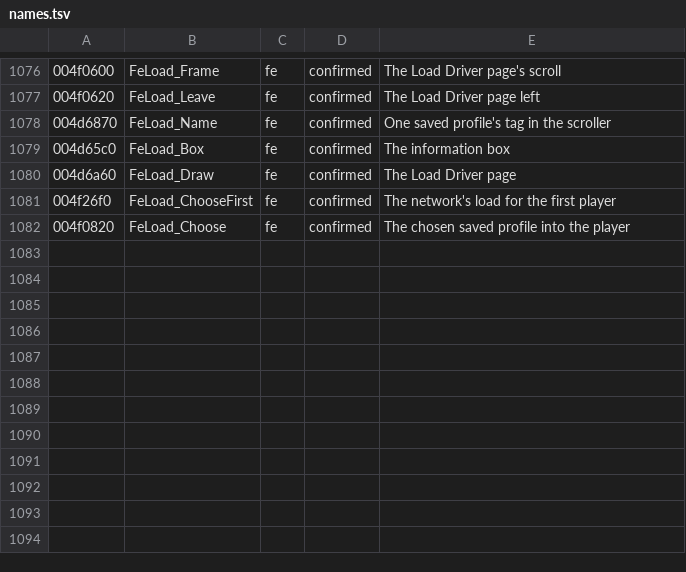
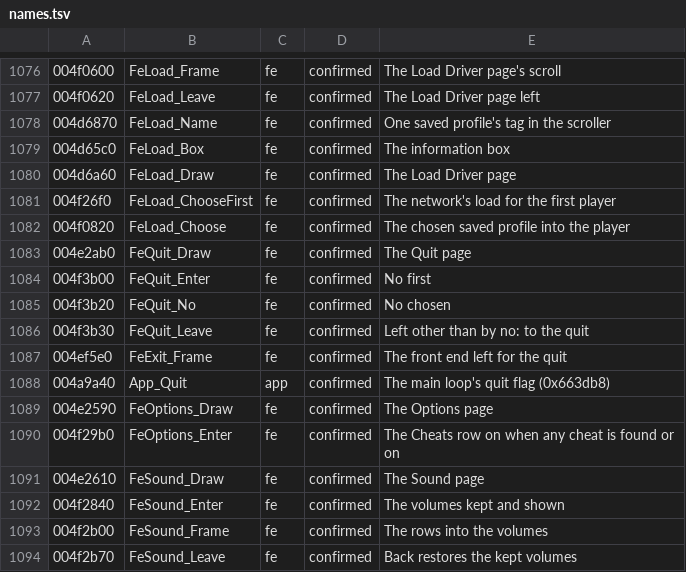
Before and after one commit to emdzej/opencmr2, a TSV file: tools/ghidra/names.tsv, drawn as a sheet; only a part is shown, gaps mark what is left out.

```diff
--- a/tools/ghidra/names.tsv
+++ b/tools/ghidra/names.tsv
@@ -1082 +1082,13 @@
 004f0820	FeLoad_Choose	fe	confirmed	The chosen saved profile into the player
+004e2ab0	FeQuit_Draw	fe	confirmed	The Quit page
+004f3b00	FeQuit_Enter	fe	confirmed	No first
+004f3b20	FeQuit_No	fe	confirmed	No chosen
+004f3b30	FeQuit_Leave	fe	confirmed	Left other than by no: to the quit
+004ef5e0	FeExit_Frame	fe	confirmed	The front end left for the quit
+004a9a40	App_Quit	app	confirmed	The main loop's quit flag (0x663db8)
+004e2590	FeOptions_Draw	fe	confirmed	The Options page
+004f29b0	FeOptions_Enter	fe	confirmed	The Cheats row on when any cheat is found or on
+004e2610	FeSound_Draw	fe	confirmed	The Sound page
+004f2840	FeSound_Enter	fe	confirmed	The volumes kept and shown
+004f2b00	FeSound_Frame	fe	confirmed	The rows into the volumes
+004f2b70	FeSound_Leave	fe	confirmed	Back restores the kept volumes
```
Also changed, not shown: 7 other files.
